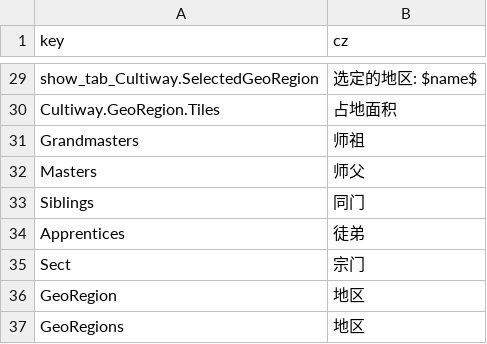
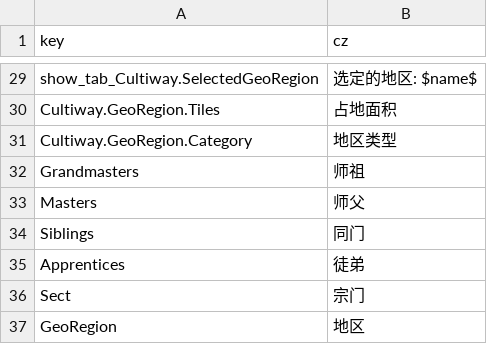
Before and after one commit to inmny/Cultiway-Reborn, a CSV file: Locales/ui.csv, drawn as a sheet; only a part is shown, gaps mark what is left out; the shorter side is filled out with more unchanged rows; the diff names each change by its address in the sheet, - before the commit and + after, or states it on an @@ line.

```diff
--- a/Locales/ui.csv
+++ b/Locales/ui.csv
+row 31: Cultiway.GeoRegion.Category | 地区类型
```
Also changed, not shown: 8 other files.
